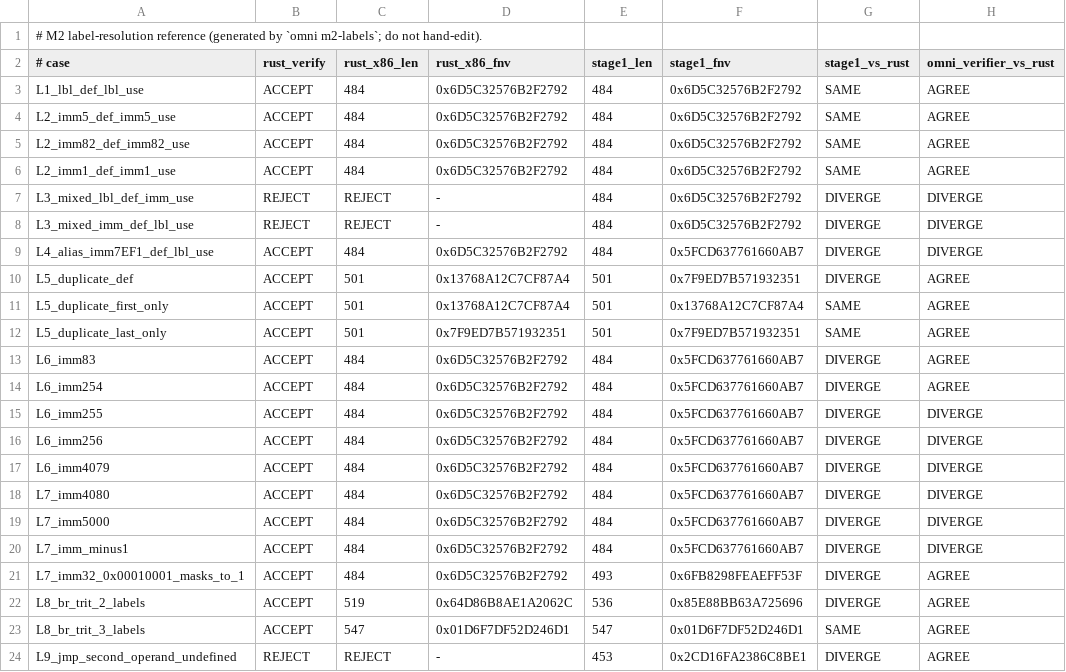
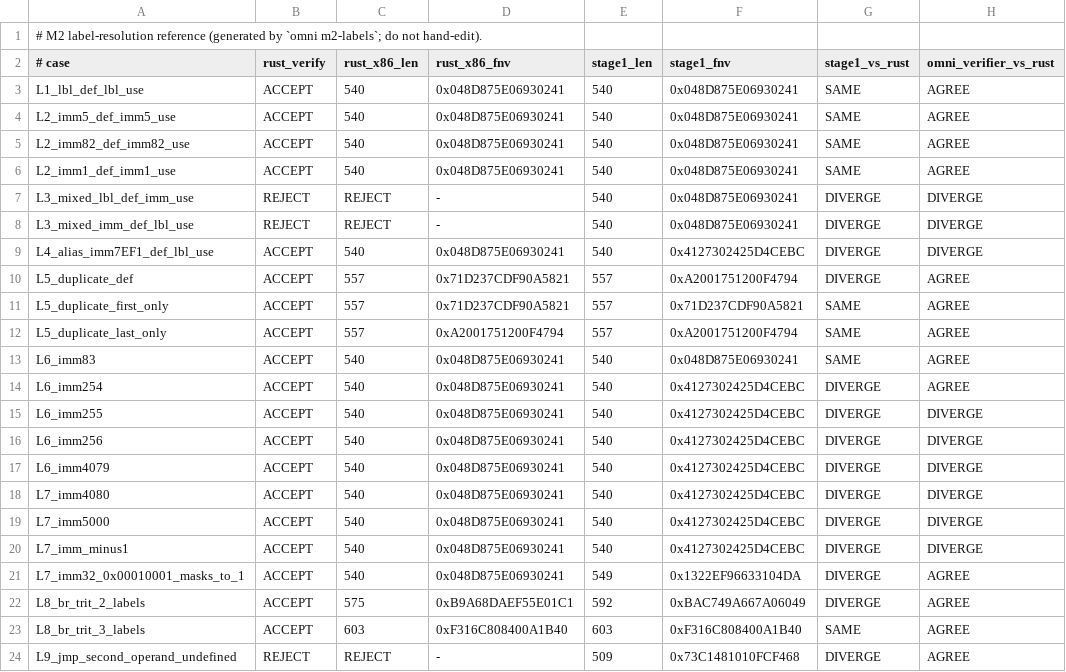
Before and after one commit to Hacking-Unicorn/omni, a TSV file: spec/m2/label_reference.tsv, drawn as a sheet.

```diff
--- a/spec/m2/label_reference.tsv
+++ b/spec/m2/label_reference.tsv
@@ -2,23 +2,23 @@
 # case	rust_verify	rust_x86_len	rust_x86_fnv	stage1_len	stage1_fnv	stage1_vs_rust	omni_verifier_vs_rust
-L1_lbl_def_lbl_use	ACCEPT	484	0x6D5C32576B2F2792	484	0x6D5C32576B2F2792	SAME	AGREE
-L2_imm5_def_imm5_use	ACCEPT	484	0x6D5C32576B2F2792	484	0x6D5C32576B2F2792	SAME	AGREE
-L2_imm82_def_imm82_use	ACCEPT	484	0x6D5C32576B2F2792	484	0x6D5C32576B2F2792	SAME	AGREE
-L2_imm1_def_imm1_use	ACCEPT	484	0x6D5C32576B2F2792	484	0x6D5C32576B2F2792	SAME	AGREE
-L3_mixed_lbl_def_imm_use	REJECT	REJECT	-	484	0x6D5C32576B2F2792	DIVERGE	DIVERGE
-L3_mixed_imm_def_lbl_use	REJECT	REJECT	-	484	0x6D5C32576B2F2792	DIVERGE	DIVERGE
-L4_alias_imm7EF1_def_lbl_use	ACCEPT	484	0x6D5C32576B2F2792	484	0x5FCD637761660AB7	DIVERGE	DIVERGE
-L5_duplicate_def	ACCEPT	501	0x13768A12C7CF87A4	501	0x7F9ED7B571932351	DIVERGE	AGREE
-L5_duplicate_first_only	ACCEPT	501	0x13768A12C7CF87A4	501	0x13768A12C7CF87A4	SAME	AGREE
-L5_duplicate_last_only	ACCEPT	501	0x7F9ED7B571932351	501	0x7F9ED7B571932351	SAME	AGREE
-L6_imm83	ACCEPT	484	0x6D5C32576B2F2792	484	0x5FCD637761660AB7	DIVERGE	AGREE
-L6_imm254	ACCEPT	484	0x6D5C32576B2F2792	484	0x5FCD637761660AB7	DIVERGE	AGREE
-L6_imm255	ACCEPT	484	0x6D5C32576B2F2792	484	0x5FCD637761660AB7	DIVERGE	DIVERGE
-L6_imm256	ACCEPT	484	0x6D5C32576B2F2792	484	0x5FCD637761660AB7	DIVERGE	DIVERGE
-L6_imm4079	ACCEPT	484	0x6D5C32576B2F2792	484	0x5FCD637761660AB7	DIVERGE	DIVERGE
-L7_imm4080	ACCEPT	484	0x6D5C32576B2F2792	484	0x5FCD637761660AB7	DIVERGE	DIVERGE
-L7_imm5000	ACCEPT	484	0x6D5C32576B2F2792	484	0x5FCD637761660AB7	DIVERGE	DIVERGE
-L7_imm_minus1	ACCEPT	484	0x6D5C32576B2F2792	484	0x5FCD637761660AB7	DIVERGE	DIVERGE
-L7_imm32_0x00010001_masks_to_1	ACCEPT	484	0x6D5C32576B2F2792	493	0x6FB8298FEAEFF53F	DIVERGE	AGREE
-L8_br_trit_2_labels	ACCEPT	519	0x64D86B8AE1A2062C	536	0x85E88BB63A725696	DIVERGE	AGREE
-L8_br_trit_3_labels	ACCEPT	547	0x01D6F7DF52D246D1	547	0x01D6F7DF52D246D1	SAME	AGREE
-L9_jmp_second_operand_undefined	REJECT	REJECT	-	453	0x2CD16FA2386C8BE1	DIVERGE	AGREE
+L1_lbl_def_lbl_use	ACCEPT	540	0x048D875E06930241	540	0x048D875E06930241	SAME	AGREE
+L2_imm5_def_imm5_use	ACCEPT	540	0x048D875E06930241	540	0x048D875E06930241	SAME	AGREE
+L2_imm82_def_imm82_use	ACCEPT	540	0x048D875E06930241	540	0x048D875E06930241	SAME	AGREE
+L2_imm1_def_imm1_use	ACCEPT	540	0x048D875E06930241	540	0x048D875E06930241	SAME	AGREE
+L3_mixed_lbl_def_imm_use	REJECT	REJECT	-	540	0x048D875E06930241	DIVERGE	DIVERGE
+L3_mixed_imm_def_lbl_use	REJECT	REJECT	-	540	0x048D875E06930241	DIVERGE	DIVERGE
+L4_alias_imm7EF1_def_lbl_use	ACCEPT	540	0x048D875E06930241	540	0x4127302425D4CEBC	DIVERGE	DIVERGE
+L5_duplicate_def	ACCEPT	557	0x71D237CDF90A5821	557	0xA2001751200F4794	DIVERGE	AGREE
+L5_duplicate_first_only	ACCEPT	557	0x71D237CDF90A5821	557	0x71D237CDF90A5821	SAME	AGREE
+L5_duplicate_last_only	ACCEPT	557	0xA2001751200F4794	557	0xA2001751200F4794	SAME	AGREE
+L6_imm83	ACCEPT	540	0x048D875E06930241	540	0x048D875E06930241	SAME	AGREE
+L6_imm254	ACCEPT	540	0x048D875E06930241	540	0x4127302425D4CEBC	DIVERGE	AGREE
+L6_imm255	ACCEPT	540	0x048D875E06930241	540	0x4127302425D4CEBC	DIVERGE	DIVERGE
+L6_imm256	ACCEPT	540	0x048D875E06930241	540	0x4127302425D4CEBC	DIVERGE	DIVERGE
+L6_imm4079	ACCEPT	540	0x048D875E06930241	540	0x4127302425D4CEBC	DIVERGE	DIVERGE
+L7_imm4080	ACCEPT	540	0x048D875E06930241	540	0x4127302425D4CEBC	DIVERGE	DIVERGE
+L7_imm5000	ACCEPT	540	0x048D875E06930241	540	0x4127302425D4CEBC	DIVERGE	DIVERGE
+L7_imm_minus1	ACCEPT	540	0x048D875E06930241	540	0x4127302425D4CEBC	DIVERGE	DIVERGE
+L7_imm32_0x00010001_masks_to_1	ACCEPT	540	0x048D875E06930241	549	0x1322EF96633104DA	DIVERGE	AGREE
+L8_br_trit_2_labels	ACCEPT	575	0xB9A68DAEF55E01C1	592	0xBAC749A667A06049	DIVERGE	AGREE
+L8_br_trit_3_labels	ACCEPT	603	0xF316C808400A1B40	603	0xF316C808400A1B40	SAME	AGREE
+L9_jmp_second_operand_undefined	REJECT	REJECT	-	509	0x73C1481010FCF468	DIVERGE	AGREE
```
Also changed, not shown: spec/m2/shape_census.tsv, spec/m2/single_mode_lock.tsv, 16 other files.
